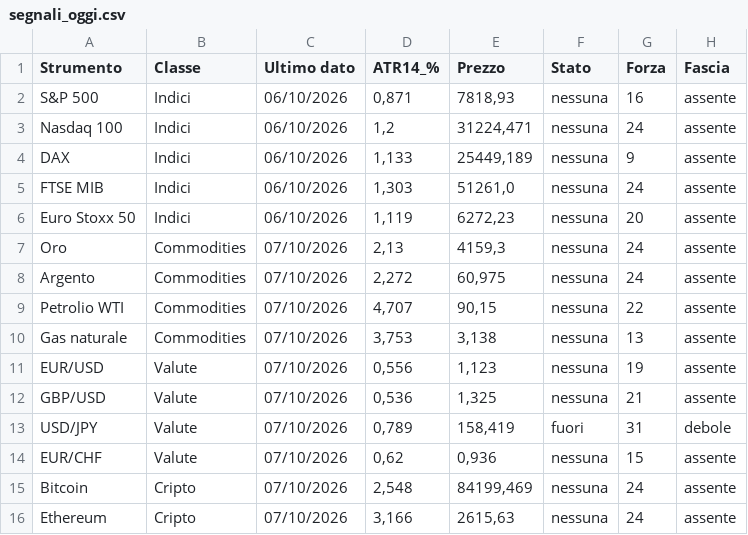
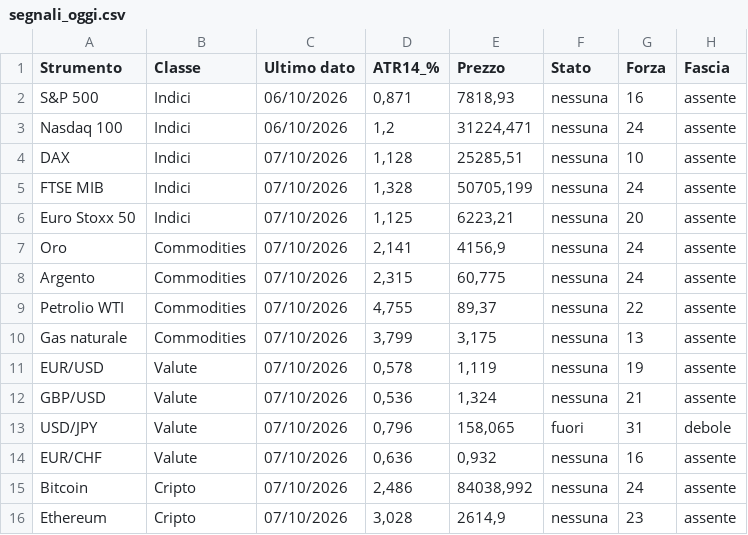
Before and after one commit to ingalessandrosessa-sudo/Trend, a CSV file: docs/dati/segnali_oggi.csv, drawn as a sheet; only a part is shown; the diff names each change by its address in the sheet, - before the commit and + after, or states it on an @@ line.

```diff
--- a/docs/dati/segnali_oggi.csv
+++ b/docs/dati/segnali_oggi.csv
-C4:C6 (Ultimo dato): 06/10/2026
+C4:C6 (Ultimo dato): 07/10/2026
-D4 (ATR14_%): 1,133
+D4 (ATR14_%): 1,128
-E4 (Prezzo): 25449,189
+E4 (Prezzo): 25285,51
-G4 (Forza): 9
+G4 (Forza): 10
-D5 (ATR14_%): 1,303
+D5 (ATR14_%): 1,328
-E5 (Prezzo): 51261,0
+E5 (Prezzo): 50705,199
-D6 (ATR14_%): 1,119
+D6 (ATR14_%): 1,125
-E6 (Prezzo): 6272,23
+E6 (Prezzo): 6223,21
-D7 (ATR14_%): 2,13
+D7 (ATR14_%): 2,141
-E7 (Prezzo): 4159,3
+E7 (Prezzo): 4156,9
-D8 (ATR14_%): 2,272
+D8 (ATR14_%): 2,315
-E8 (Prezzo): 60,975
+E8 (Prezzo): 60,775
-D9 (ATR14_%): 4,707
+D9 (ATR14_%): 4,755
-E9 (Prezzo): 90,15
+E9 (Prezzo): 89,37
-D10 (ATR14_%): 3,753
+D10 (ATR14_%): 3,799
-E10 (Prezzo): 3,138
+E10 (Prezzo): 3,175
-D11 (ATR14_%): 0,556
+D11 (ATR14_%): 0,578
-E11 (Prezzo): 1,123
+E11 (Prezzo): 1,119
-E12 (Prezzo): 1,325
+E12 (Prezzo): 1,324
-D13 (ATR14_%): 0,789
+D13 (ATR14_%): 0,796
-E13 (Prezzo): 158,419
+E13 (Prezzo): 158,065
-D14 (ATR14_%): 0,62
+D14 (ATR14_%): 0,636
-E14 (Prezzo): 0,936
+E14 (Prezzo): 0,932
-G14 (Forza): 15
+G14 (Forza): 16
-D15 (ATR14_%): 2,548
+D15 (ATR14_%): 2,486
-E15 (Prezzo): 84199,469
+E15 (Prezzo): 84038,992
-D16 (ATR14_%): 3,166
+D16 (ATR14_%): 3,028
-E16 (Prezzo): 2615,63
+E16 (Prezzo): 2614,9
-G16 (Forza): 24
+G16 (Forza): 23
```
Also changed, not shown: docs/dati/radar_storico_v2.csv, 2 other files.
